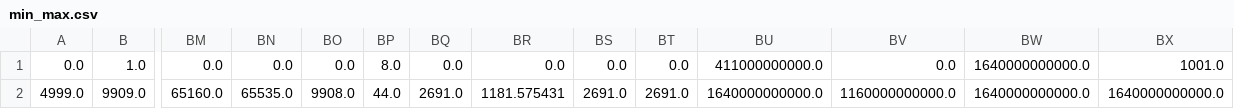
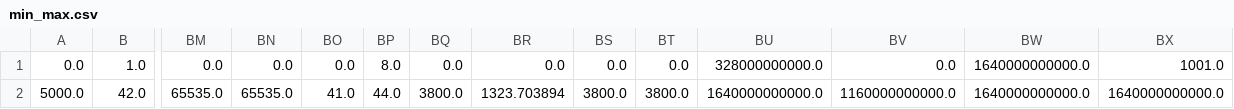
Before and after one commit to ahlashkari/CICFlowMeter, a CSV file: bin/min_max.csv, drawn as a sheet; only a part is shown, gaps mark what is left out; removed rows and columns are numbered as before the commit, all else as after; rows hold the shown columns only; the diff names each change by its address in the sheet, - before the commit and + after, or states it on an @@ line.

```diff
--- a/bin/min_max.csv
+++ b/bin/min_max.csv
-BU1: 411000000000.0
+BU1: 328000000000.0
-row 2: 4999.0 | 9909.0 | 65160.0 | 65535.0 | 9908.0 | 44.0 | 2691.0 | 1181.575431 | 2691.0 | 2691.0 | 1640000000000.0 | 1160000000000.0 | 1640000000000.0 | 1640000000000.0
+row 2: 5000.0 | 42.0 | 65535.0 | 65535.0 | 41.0 | 44.0 | 3800.0 | 1323.703894 | 3800.0 | 3800.0 | 1640000000000.0 | 1160000000000.0 | 1640000000000.0 | 1640000000000.0
```
Also changed, not shown: bin/detectors.csv, 7 other files.
